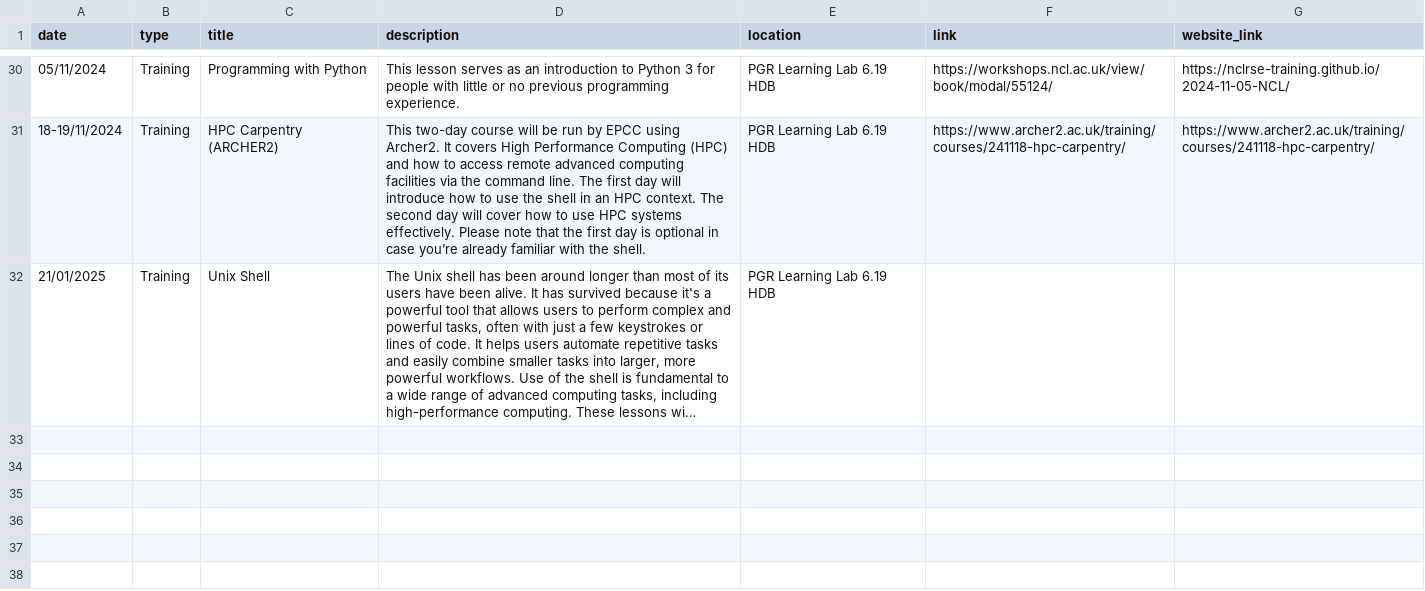
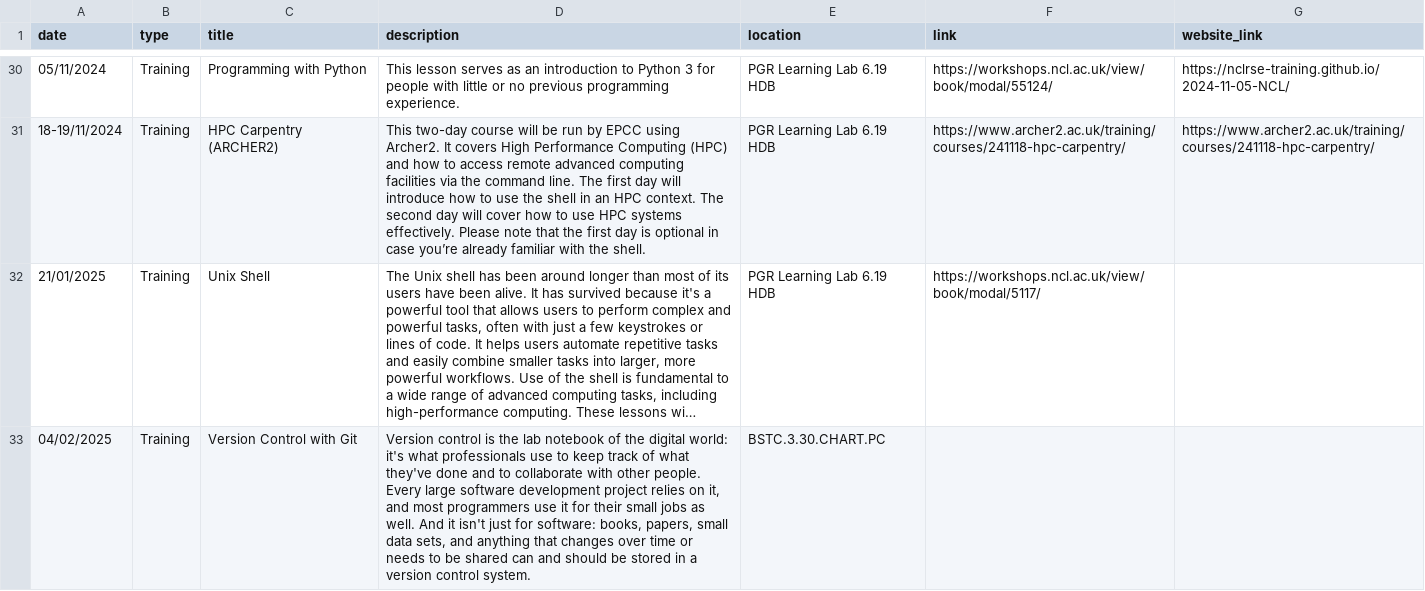
Before and after one commit to NewcastleRSE/rse-team-website, a CSV file: _data/events.csv, drawn as a sheet; only a part is shown, gaps mark what is left out; long unchanged cells end in …; the diff names each change by its address in the sheet, - before the commit and + after, or states it on an @@ line.

Commit message:
Update events.csv
added a deliberately broken booking link to line 32, to check whether the absence of the booking link was preventing publication of the line

```diff
--- a/_data/events.csv
+++ b/_data/events.csv
-F32 (link): (empty)
+F32 (link): https://workshops.ncl.ac.uk/view/book/modal/5117/
+row 33: 04/02/2025 | Training | Version Control with Git | Version control is the lab notebook of the digital world: it's what professionals use to keep track of what they've done and to collaborate with other people. Every large software development project relies on it, and most programmers use it for their small jobs as well. And it isn't just for software: books, papers, small data sets, and anything that changes over time or needs to be shared can and should be stored in a version control system. | BSTC.3.30.CHART.PC
```
